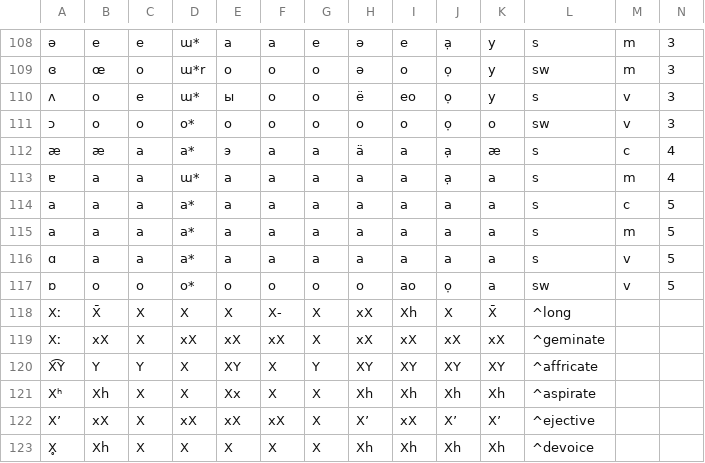
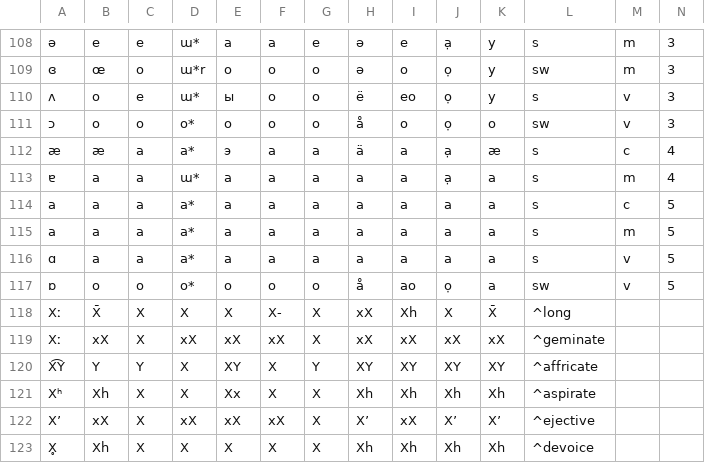
Before and after one commit to jkunimune/dunier, a TSV file: res/alphabet.tsv, drawn as a sheet; only a part is shown, gaps mark what is left out; the diff names each change by its address in the sheet, - before the commit and + after, or states it on an @@ line.

```diff
--- a/res/alphabet.tsv
+++ b/res/alphabet.tsv
-H111: o
+H111: å
-H117: o
+H117: å
```
Also changed, not shown: 6 other files.
